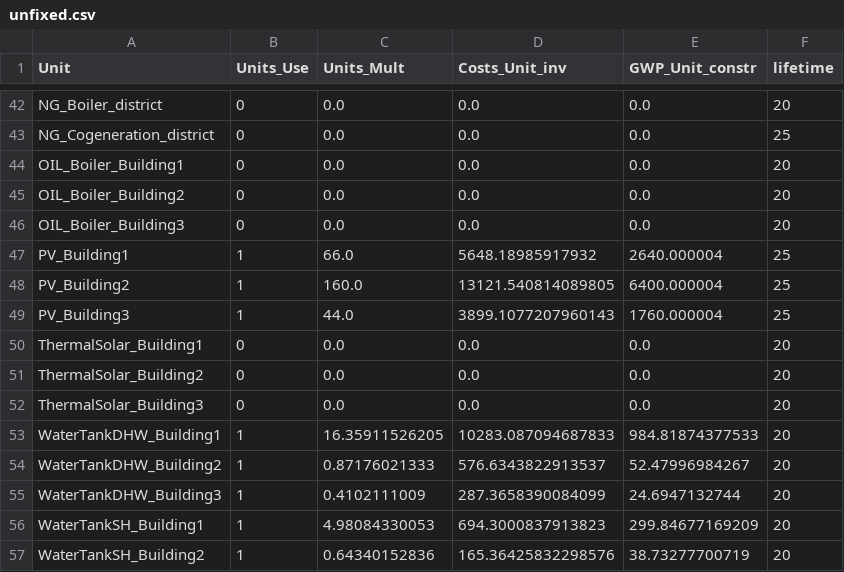
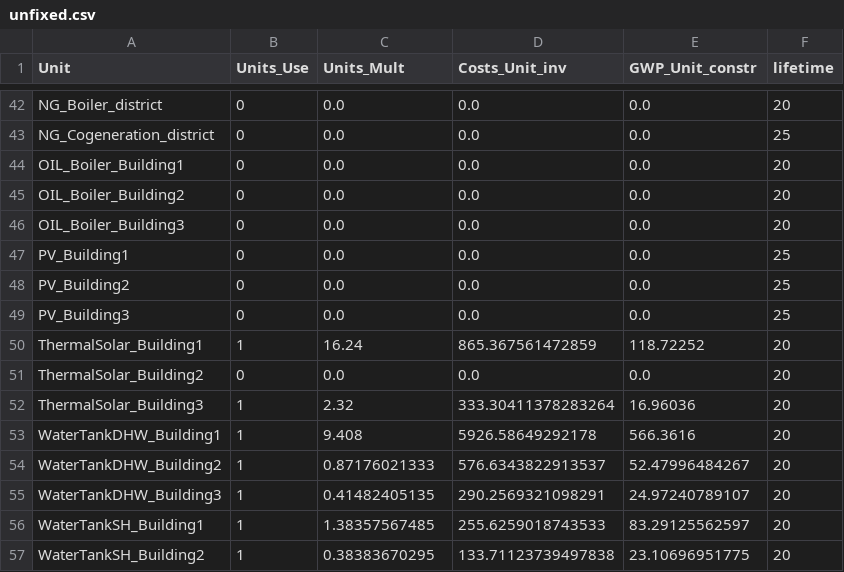
Before and after one commit to zhichuanma/REHO_with_LCA, a CSV file: VEO_Spain/Scenario_1/units_files/unfixed.csv, drawn as a sheet; only a part is shown, gaps mark what is left out; the diff covers the shown part only.

```diff
--- a/VEO_Spain/Scenario_1/units_files/unfixed.csv
+++ b/VEO_Spain/Scenario_1/units_files/unfixed.csv
@@ -46,12 +46,12 @@ OIL_Boiler_Building2,0,0.0,0.0,0.0,20
 OIL_Boiler_Building3,0,0.0,0.0,0.0,20
-PV_Building1,1,66.0,5648.18985917932,2640.000004,25
-PV_Building2,1,160.0,13121.540814089805,6400.000004,25
-PV_Building3,1,44.0,3899.1077207960143,1760.000004,25
-ThermalSolar_Building1,0,0.0,0.0,0.0,20
+PV_Building1,0,0.0,0.0,0.0,25
+PV_Building2,0,0.0,0.0,0.0,25
+PV_Building3,0,0.0,0.0,0.0,25
+ThermalSolar_Building1,1,16.24,865.367561472859,118.72252,20
 ThermalSolar_Building2,0,0.0,0.0,0.0,20
-ThermalSolar_Building3,0,0.0,0.0,0.0,20
-WaterTankDHW_Building1,1,16.35911526205,10283.087094687833,984.81874377533,20
-WaterTankDHW_Building2,1,0.87176021333,576.6343822913537,52.47996984267,20
-WaterTankDHW_Building3,1,0.4102111009,287.3658390084099,24.6947132744,20
-WaterTankSH_Building1,1,4.98084330053,694.3000837913823,299.84677169209,20
-WaterTankSH_Building2,1,0.64340152836,165.36425832298576,38.73277700719,20
+ThermalSolar_Building3,1,2.32,333.30411378283264,16.96036,20
+WaterTankDHW_Building1,1,9.408,5926.58649292178,566.3616,20
+WaterTankDHW_Building2,1,0.87176021333,576.6343822913537,52.47996484267,20
+WaterTankDHW_Building3,1,0.41482405135,290.2569321098291,24.97240789107,20
+WaterTankSH_Building1,1,1.38357567485,255.6259018743533,83.29125562597,20
+WaterTankSH_Building2,1,0.38383670295,133.71123739497838,23.10696951775,20
```
Also changed, not shown: 38 edited cells elsewhere in this file, 4 other files.
